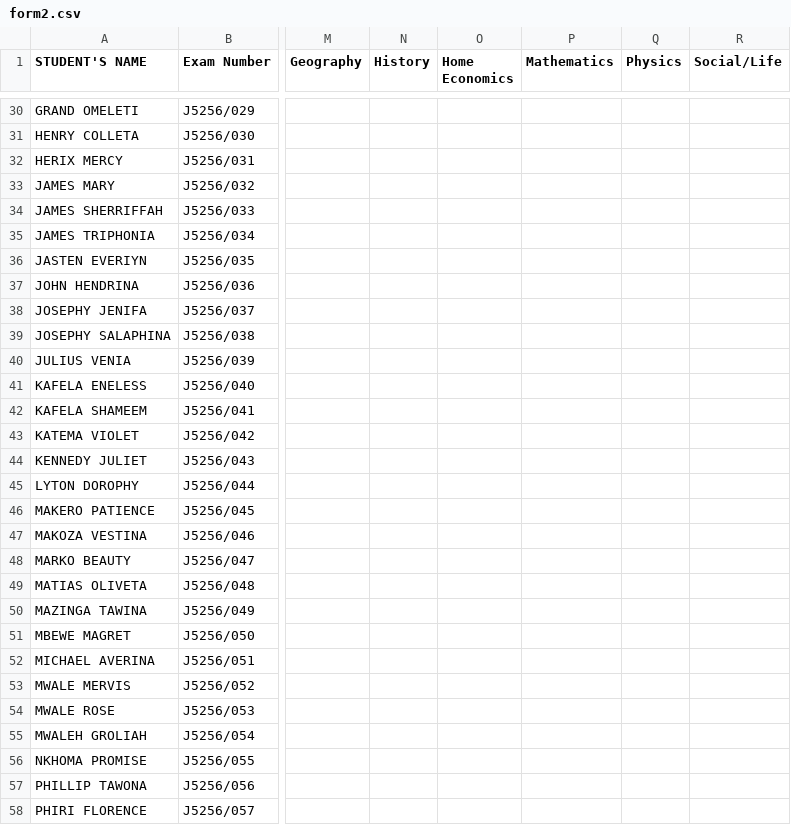
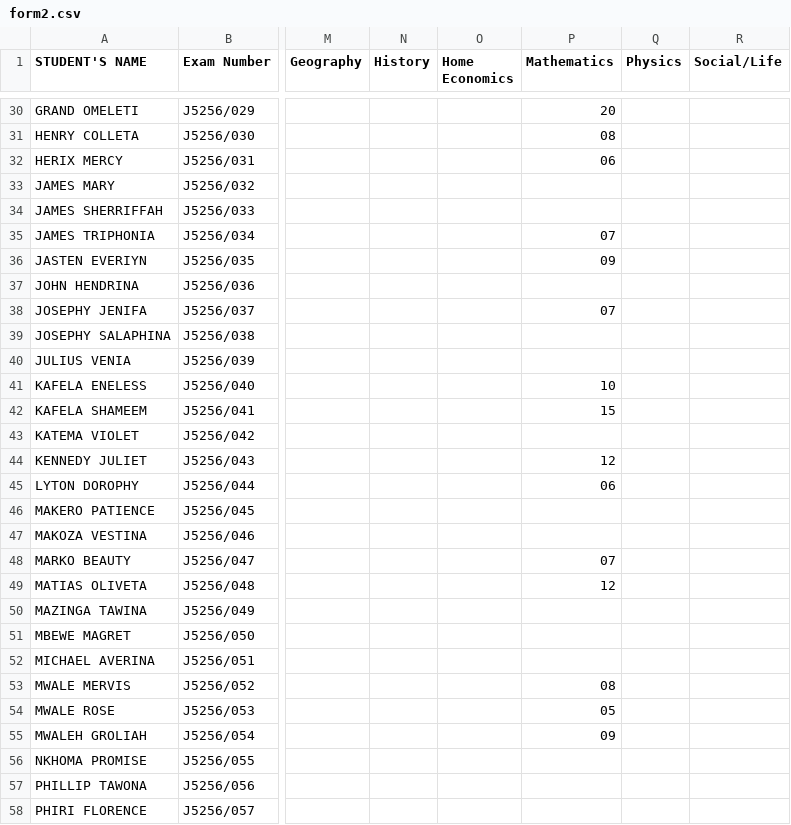
Before and after one commit to enitac/c1, a CSV file: form2.csv, drawn as a sheet; only a part is shown, gaps mark what is left out; the diff covers the shown part only; the diff names each change by its address in the sheet, - before the commit and + after, or states it on an @@ line.

Commit message:
Update: form2 - Mathematics (5/4/2026, 10:58:08 PM)

```diff
--- a/form2.csv
+++ b/form2.csv
-P30 (Mathematics): (empty)
+P30 (Mathematics): 20
-P31 (Mathematics): (empty)
+P31 (Mathematics): 08
-P32 (Mathematics): (empty)
+P32 (Mathematics): 06
-P35 (Mathematics): (empty)
+P35 (Mathematics): 07
-P36 (Mathematics): (empty)
+P36 (Mathematics): 09
-P38 (Mathematics): (empty)
+P38 (Mathematics): 07
-P41 (Mathematics): (empty)
+P41 (Mathematics): 10
-P42 (Mathematics): (empty)
+P42 (Mathematics): 15
-P44 (Mathematics): (empty)
+P44 (Mathematics): 12
-P45 (Mathematics): (empty)
+P45 (Mathematics): 06
-P48 (Mathematics): (empty)
+P48 (Mathematics): 07
-P49 (Mathematics): (empty)
+P49 (Mathematics): 12
-P53 (Mathematics): (empty)
+P53 (Mathematics): 08
-P54 (Mathematics): (empty)
+P54 (Mathematics): 05
-P55 (Mathematics): (empty)
+P55 (Mathematics): 09
```
Also changed, not shown: 39 edited cells elsewhere in this file.
